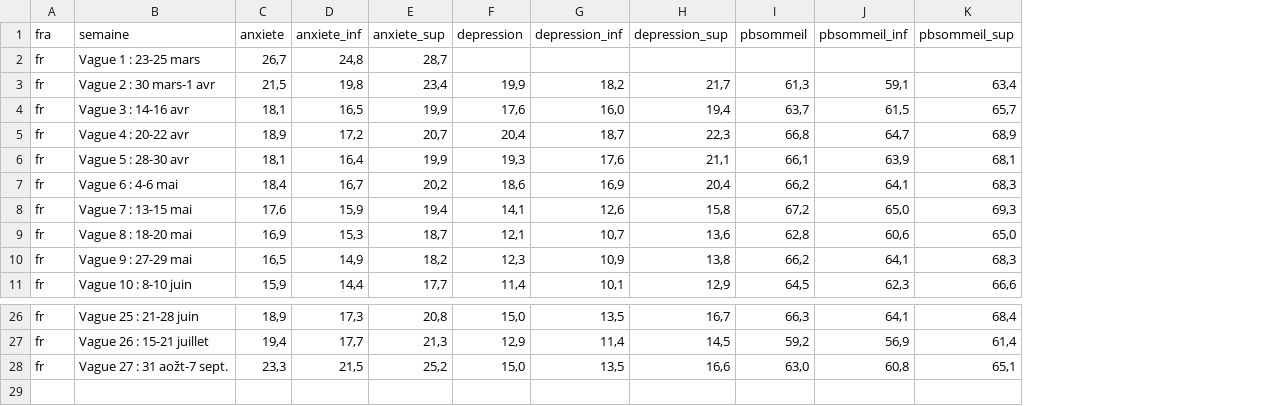
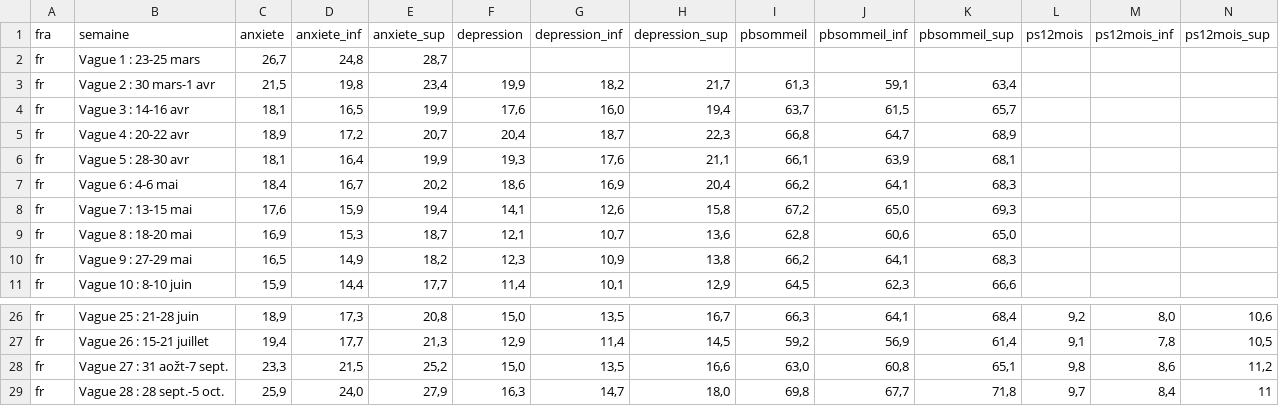
Before and after one commit to eleonore-schneeg/covi-prev, a CSV file: data/coviprev.csv, drawn as a sheet; only a part is shown, gaps mark what is left out; the diff names each change by its address in the sheet, - before the commit and + after, or states it on an @@ line.

```diff
--- a/data/coviprev.csv
+++ b/data/coviprev.csv
+column L (ps12mois), rows 26-28: 9,2 | 9,1 | 9,8
+column M (ps12mois_inf), rows 26-28: 8,0 | 7,8 | 8,6
+column N (ps12mois_sup), rows 26-28: 10,6 | 10,5 | 11,2
+row 29: fr | Vague 28 : 28 sept.-5 oct. | 25,9 | 24,0 | 27,9 | 16,3 | 14,7 | 18,0 | 69,8 | 67,7 | 71,8 | 9,7 | 8,4 | 11
```
Also changed, not shown: data/coviprev-age.csv, data/coviprev-sexe.csv, 6 other files.
